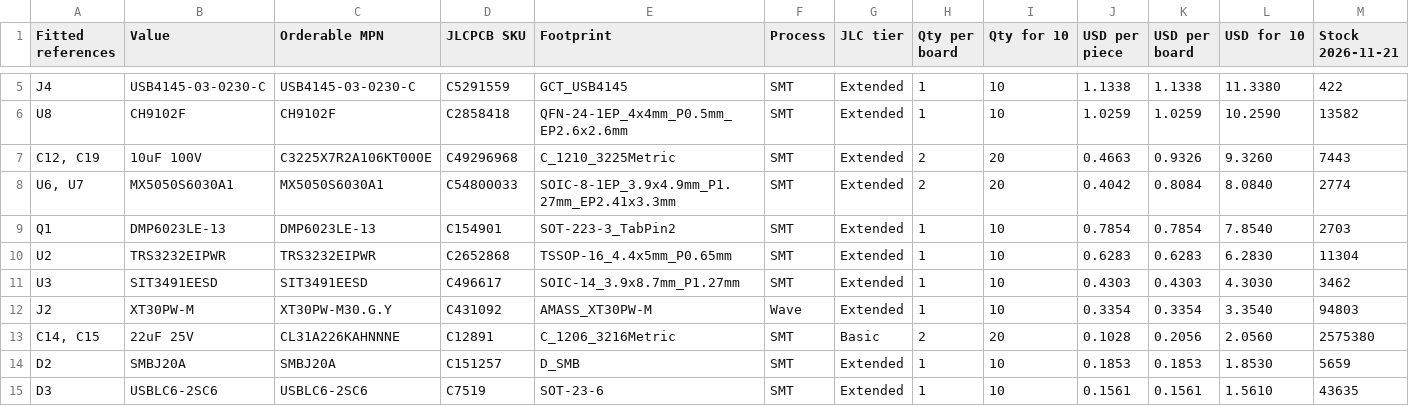
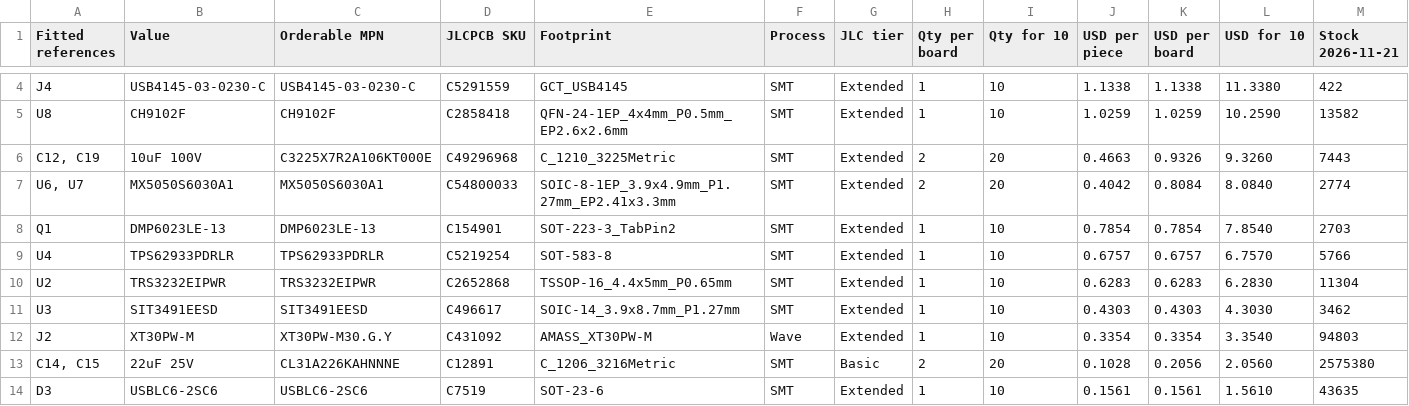
Before and after one commit to MomoRC-tech/Becker-AR6201-to-OpenSoar, a CSV file: electronics/integrated/front-panel/fitted-bom.csv, drawn as a sheet; only a part is shown, gaps mark what is left out; removed rows and columns are numbered as before the commit, all else as after; rows hold the shown columns only; the diff covers the shown part only; the diff names each change by its address in the sheet, - before the commit and + after, or states it on an @@ line.

```diff
--- a/electronics/integrated/front-panel/fitted-bom.csv
+++ b/electronics/integrated/front-panel/fitted-bom.csv
+row 9: U4 | TPS62933PDRLR | TPS62933PDRLR | C5219254 | SOT-583-8 | SMT | Extended | 1 | 10 | 0.6757 | 0.6757 | 6.7570 | 5766
-row 14: D2 | SMBJ20A | SMBJ20A | C151257 | D_SMB | SMT | Extended | 1 | 10 | 0.1853 | 0.1853 | 1.8530 | 5659
```
Also changed, not shown: 3 added rows, 3 removed rows and 29 edited cells elsewhere in this file, 12 other files.
